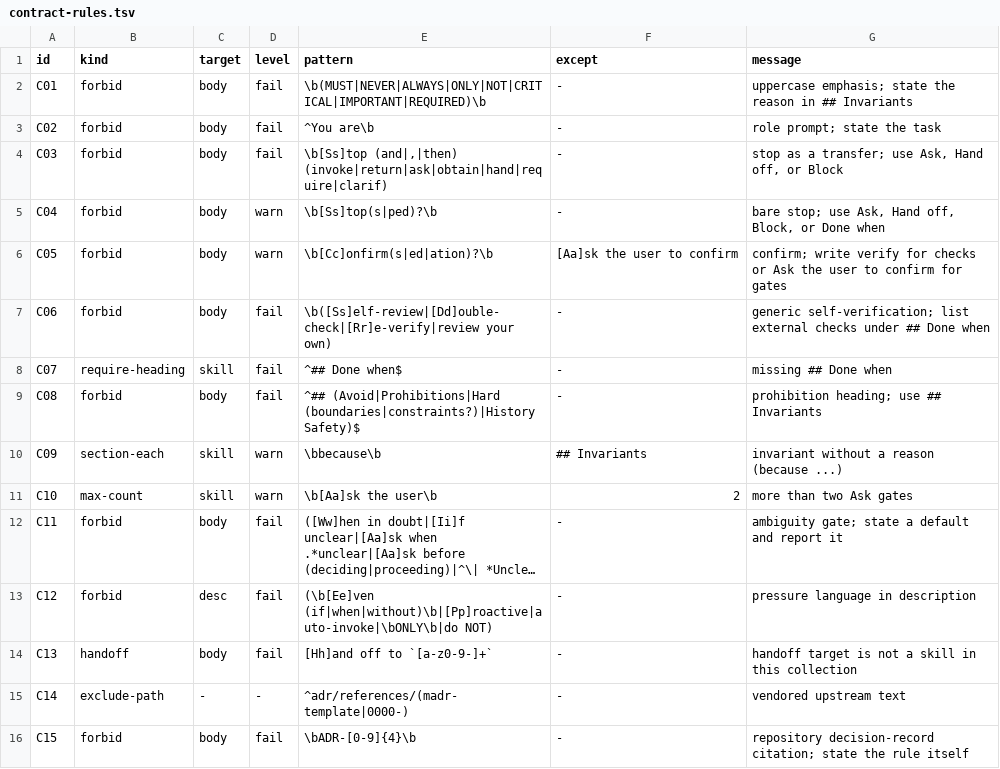
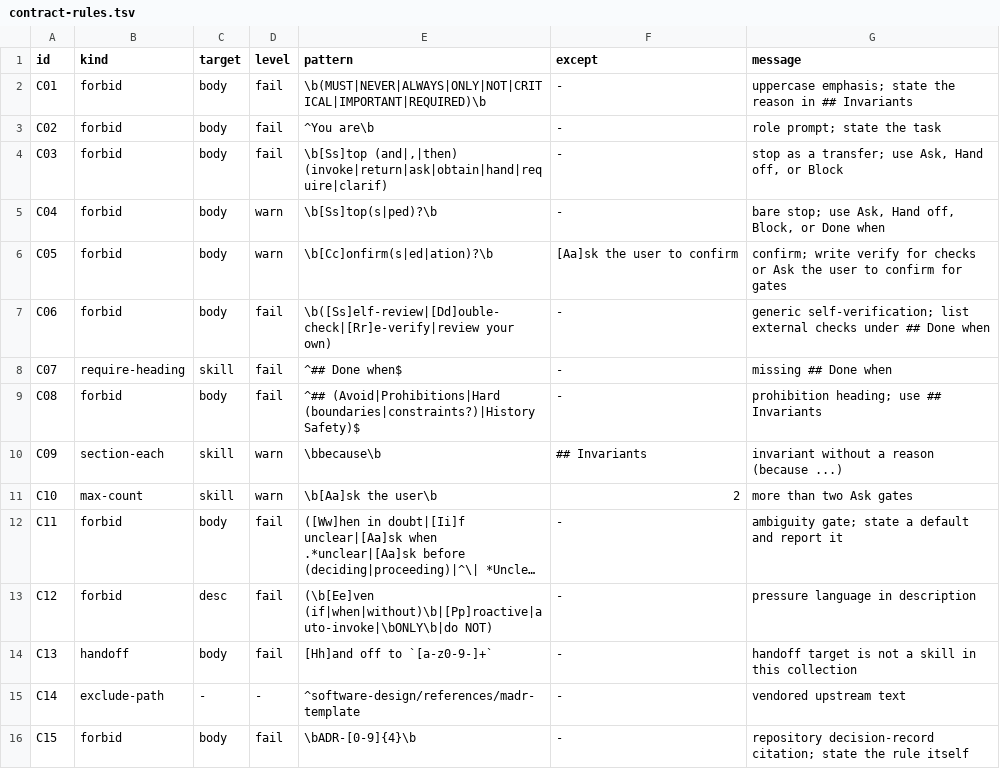
Before and after one commit to fuj1g0n/skills, a TSV file: .apm/skills/skill-authoring/references/contract-rules.tsv, drawn as a sheet; long unchanged cells end in ….

```diff
--- a/.apm/skills/skill-authoring/references/contract-rules.tsv
+++ b/.apm/skills/skill-authoring/references/contract-rules.tsv
@@ -14,3 +14,3 @@ C12	forbid	desc	fail	(\b[Ee]ven (if|when|without)\b|[Pp]roactive|auto-invoke|\bO
 C13	handoff	body	fail	[Hh]and off to `[a-z0-9-]+`	-	handoff target is not a skill in this collection
-C14	exclude-path	-	-	^adr/references/(madr-template|0000-)	-	vendored upstream text
+C14	exclude-path	-	-	^software-design/references/madr-template	-	vendored upstream text
 C15	forbid	body	fail	\bADR-[0-9]{4}\b	-	repository decision-record citation; state the rule itself
```
Also changed, not shown: 15 other files.
